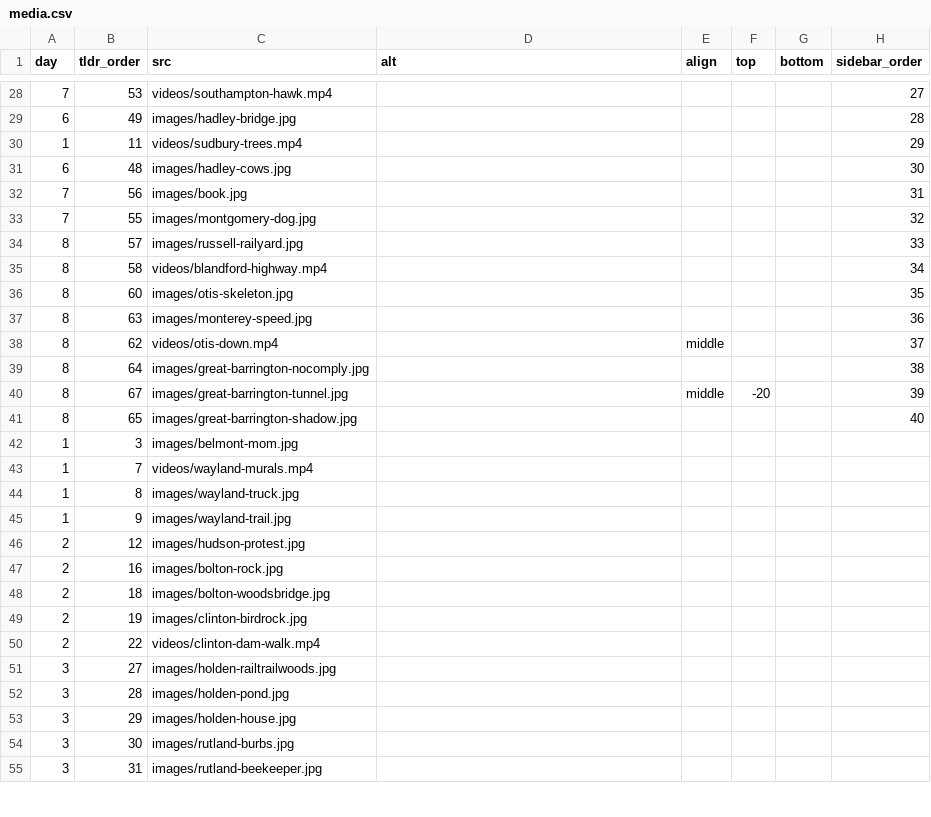
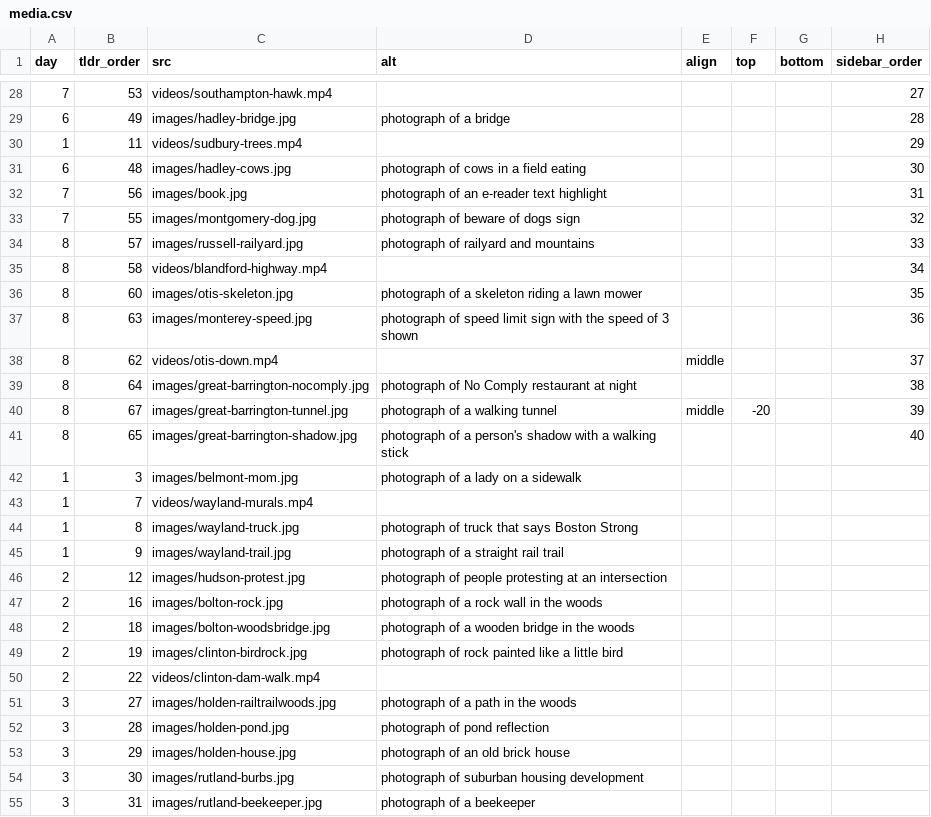
Before and after one commit to the-pudding/walkachusetts, a CSV file: src/data/media.csv, drawn as a sheet; only a part is shown, gaps mark what is left out; the diff covers the shown part only.

```diff
--- a/src/data/media.csv
+++ b/src/data/media.csv
@@ -28,28 +28,28 @@ day,tldr_order,src,alt,align,top,bottom,sidebar_order
 7,53,videos/southampton-hawk.mp4,,,,,27
-6,49,images/hadley-bridge.jpg,,,,,28
+6,49,images/hadley-bridge.jpg,photograph of a bridge,,,,28
 1,11,videos/sudbury-trees.mp4,,,,,29
-6,48,images/hadley-cows.jpg,,,,,30
-7,56,images/book.jpg,,,,,31
-7,55,images/montgomery-dog.jpg,,,,,32
-8,57,images/russell-railyard.jpg,,,,,33
+6,48,images/hadley-cows.jpg,photograph of cows in a field eating,,,,30
+7,56,images/book.jpg,photograph of an e-reader text highlight,,,,31
+7,55,images/montgomery-dog.jpg,photograph of beware of dogs sign,,,,32
+8,57,images/russell-railyard.jpg,photograph of railyard and mountains,,,,33
 8,58,videos/blandford-highway.mp4,,,,,34
-8,60,images/otis-skeleton.jpg,,,,,35
-8,63,images/monterey-speed.jpg,,,,,36
+8,60,images/otis-skeleton.jpg,photograph of a skeleton riding a lawn mower,,,,35
+8,63,images/monterey-speed.jpg,photograph of speed limit sign with the speed of 3 shown,,,,36
 8,62,videos/otis-down.mp4,,middle,,,37
-8,64,images/great-barrington-nocomply.jpg,,,,,38
-8,67,images/great-barrington-tunnel.jpg,,middle,-20,,39
-8,65,images/great-barrington-shadow.jpg,,,,,40
-1,3,images/belmont-mom.jpg,,,,,
+8,64,images/great-barrington-nocomply.jpg,photograph of No Comply restaurant at night,,,,38
+8,67,images/great-barrington-tunnel.jpg,photograph of a walking tunnel,middle,-20,,39
+8,65,images/great-barrington-shadow.jpg,photograph of a person's shadow with a walking stick,,,,40
+1,3,images/belmont-mom.jpg,photograph of a lady on a sidewalk,,,,
 1,7,videos/wayland-murals.mp4,,,,,
-1,8,images/wayland-truck.jpg,,,,,
-1,9,images/wayland-trail.jpg,,,,,
-2,12,images/hudson-protest.jpg,,,,,
-2,16,images/bolton-rock.jpg,,,,,
-2,18,images/bolton-woodsbridge.jpg,,,,,
-2,19,images/clinton-birdrock.jpg,,,,,
+1,8,images/wayland-truck.jpg,photograph of truck that says Boston Strong,,,,
+1,9,images/wayland-trail.jpg,photograph of a straight rail trail,,,,
+2,12,images/hudson-protest.jpg,photograph of people protesting at an intersection,,,,
+2,16,images/bolton-rock.jpg,photograph of a rock wall in the woods,,,,
+2,18,images/bolton-woodsbridge.jpg,photograph of a wooden bridge in the woods,,,,
+2,19,images/clinton-birdrock.jpg,photograph of rock painted like a little bird,,,,
 2,22,videos/clinton-dam-walk.mp4,,,,,
-3,27,images/holden-railtrailwoods.jpg,,,,,
-3,28,images/holden-pond.jpg,,,,,
-3,29,images/holden-house.jpg,,,,,
-3,30,images/rutland-burbs.jpg,,,,,
-3,31,images/rutland-beekeeper.jpg,,,,,
+3,27,images/holden-railtrailwoods.jpg,photograph of a path in the woods,,,,
+3,28,images/holden-pond.jpg,photograph of pond reflection,,,,
+3,29,images/holden-house.jpg,photograph of an old brick house,,,,
+3,30,images/rutland-burbs.jpg,photograph of suburban housing development,,,,
+3,31,images/rutland-beekeeper.jpg,photograph of a beekeeper,,,,
```
Also changed, not shown: 80 edited cells elsewhere in this file, 17 other files.
